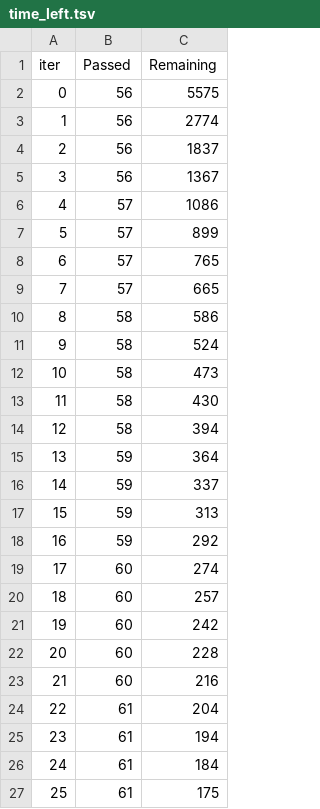
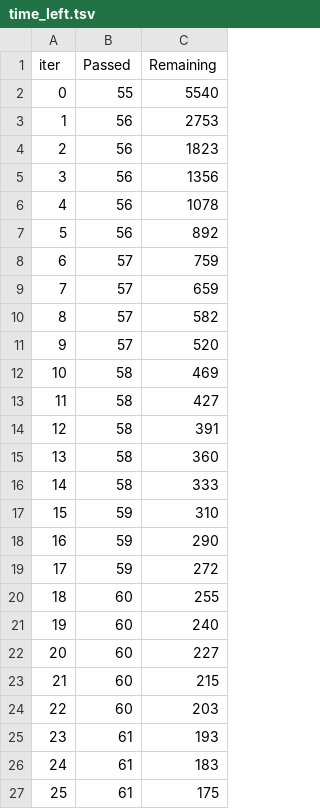
Before and after one commit to Yash1118Jain/MLProject, a TSV file: catboost_info/time_left.tsv, drawn as a sheet; only a part is shown; the diff covers the shown part only.

```diff
--- a/catboost_info/time_left.tsv
+++ b/catboost_info/time_left.tsv
@@ -1,27 +1,27 @@
 iter	Passed	Remaining
-0	56	5575
-1	56	2774
-2	56	1837
-3	56	1367
-4	57	1086
-5	57	899
-6	57	765
-7	57	665
-8	58	586
-9	58	524
-10	58	473
-11	58	430
-12	58	394
-13	59	364
-14	59	337
-15	59	313
-16	59	292
-17	60	274
-18	60	257
-19	60	242
-20	60	228
-21	60	216
-22	61	204
-23	61	194
-24	61	184
+0	55	5540
+1	56	2753
+2	56	1823
+3	56	1356
+4	56	1078
+5	56	892
+6	57	759
+7	57	659
+8	57	582
+9	57	520
+10	58	469
+11	58	427
+12	58	391
+13	58	360
+14	58	333
+15	59	310
+16	59	290
+17	59	272
+18	60	255
+19	60	240
+20	60	227
+21	60	215
+22	60	203
+23	61	193
+24	61	183
 25	61	175
```
Also changed, not shown: 36 edited cells elsewhere in this file, 10 other files.
